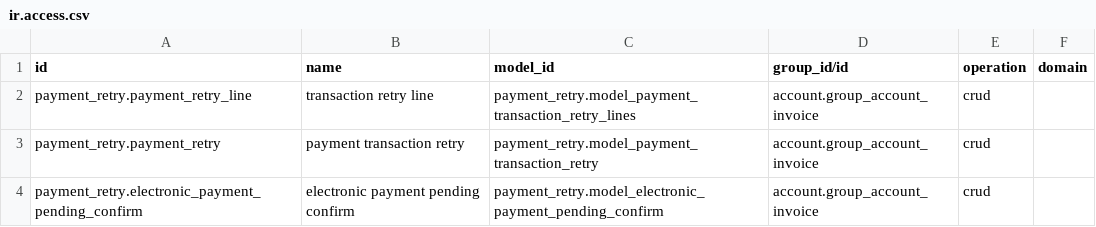
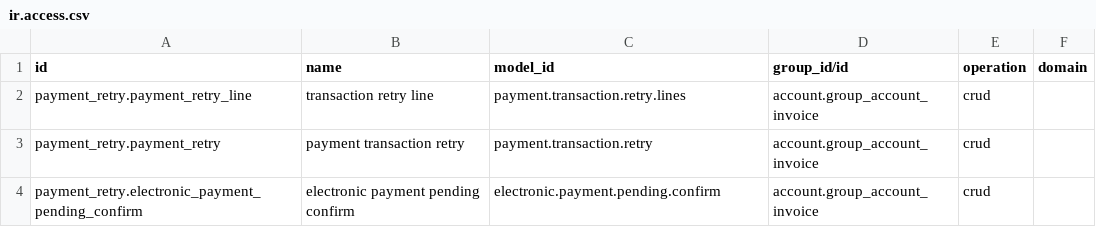
Before and after one commit to javiercodeapps/mastrocola, a CSV file: adhoc/account-payment/payment_retry/security/ir.access.csv, drawn as a sheet.

```diff
--- a/adhoc/account-payment/payment_retry/security/ir.access.csv
+++ b/adhoc/account-payment/payment_retry/security/ir.access.csv
@@ -1,4 +1,4 @@
 id,name,model_id,group_id/id,operation,domain
-payment_retry.payment_retry_line, transaction retry line,payment_retry.model_payment_transaction_retry_lines,account.group_account_invoice,crud,
-payment_retry.payment_retry,payment transaction retry,payment_retry.model_payment_transaction_retry,account.group_account_invoice,crud,
-payment_retry.electronic_payment_pending_confirm,electronic payment pending confirm,payment_retry.model_electronic_payment_pending_confirm,account.group_account_invoice,crud,
+payment_retry.payment_retry_line, transaction retry line,payment.transaction.retry.lines,account.group_account_invoice,crud,
+payment_retry.payment_retry,payment transaction retry,payment.transaction.retry,account.group_account_invoice,crud,
+payment_retry.electronic_payment_pending_confirm,electronic payment pending confirm,electronic.payment.pending.confirm,account.group_account_invoice,crud,
```
Also changed, not shown: adhoc/account-invoicing/account_invoice_tax/security/ir.access.csv, adhoc/account-payment/account_cashbox/security/ir.access.csv, 8 other files.
